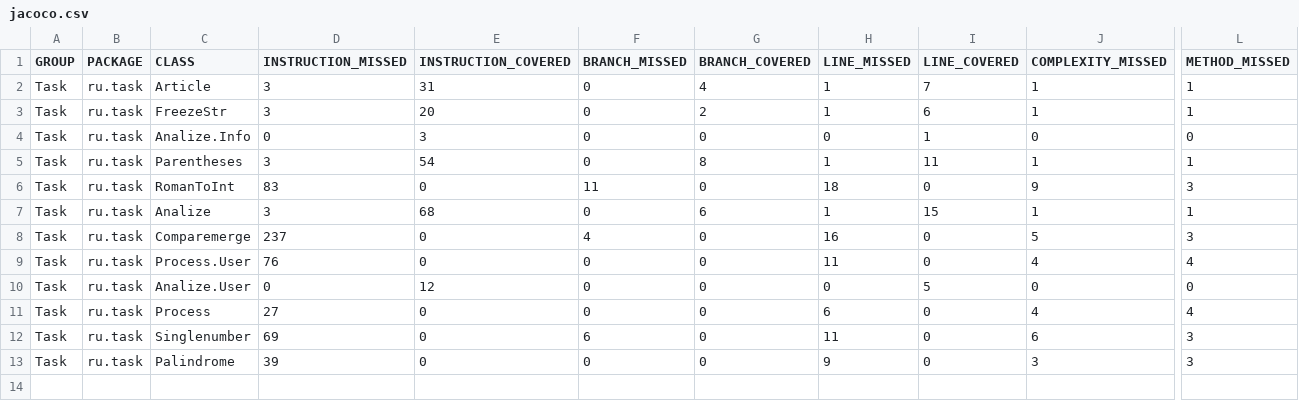
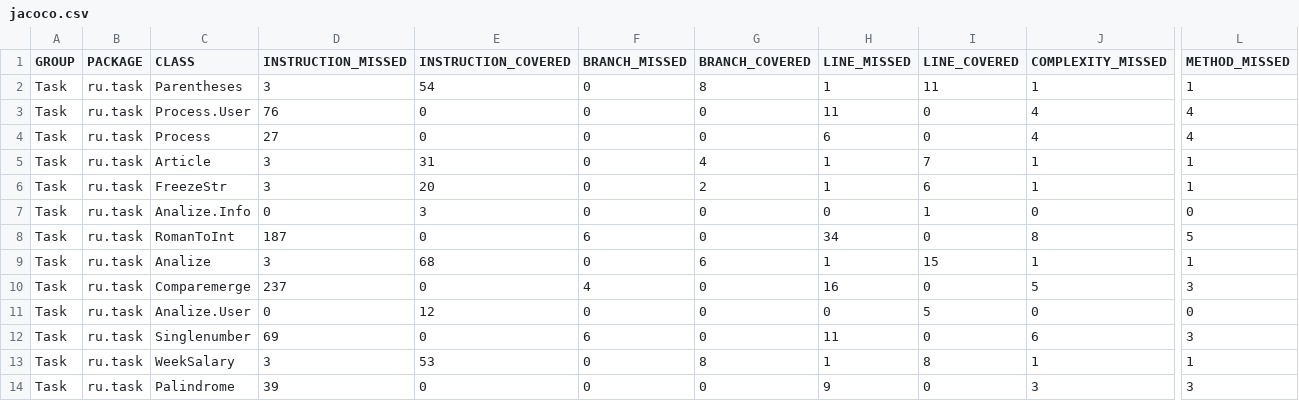
Before and after one commit to DmitryF17/task, a CSV file: target/site/jacoco/jacoco.csv, drawn as a sheet; only a part is shown, gaps mark what is left out; addresses are those after the commit; rows hold the shown columns only; the diff names each change by its address in the sheet, - before the commit and + after, or states it on an @@ line.

```diff
--- a/target/site/jacoco/jacoco.csv
+++ b/target/site/jacoco/jacoco.csv
@@ row 5 moved to row 2: Task @@
@@ row 9 moved to row 3: Task @@
@@ row 11 moved to row 4: Task @@
-D8 (INSTRUCTION_MISSED): 83
+D8 (INSTRUCTION_MISSED): 187
-F8 (BRANCH_MISSED): 11
+F8 (BRANCH_MISSED): 6
-H8 (LINE_MISSED): 18
+H8 (LINE_MISSED): 34
-J8 (COMPLEXITY_MISSED): 9
+J8 (COMPLEXITY_MISSED): 8
-L8 (METHOD_MISSED): 3
+L8 (METHOD_MISSED): 5
+row 13: Task | ru.task | WeekSalary | 3 | 53 | 0 | 8 | 1 | 8 | 1 | 1
```
Also changed, not shown: 23 other files.
